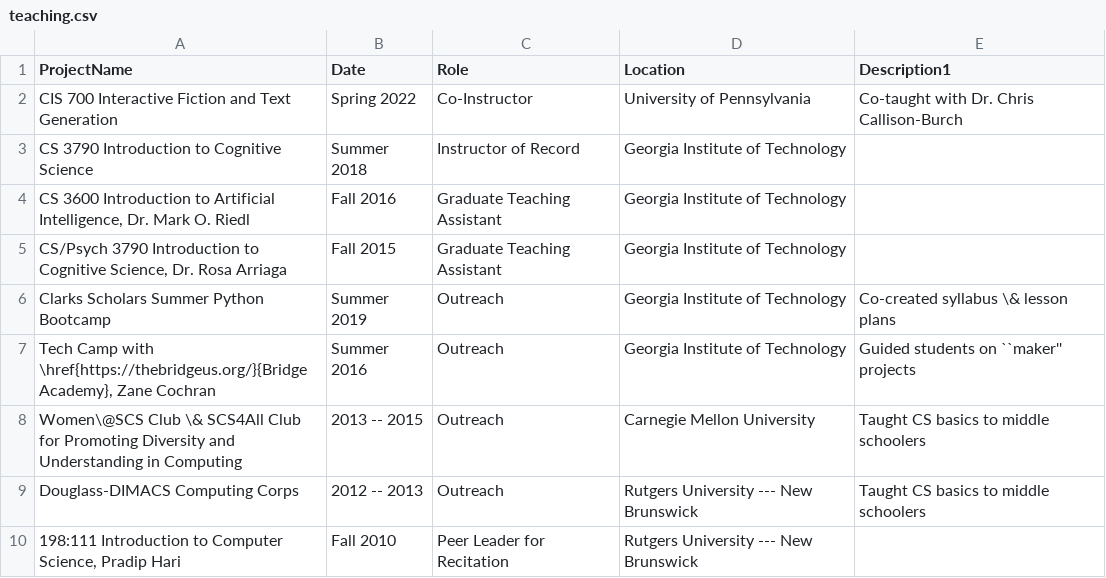
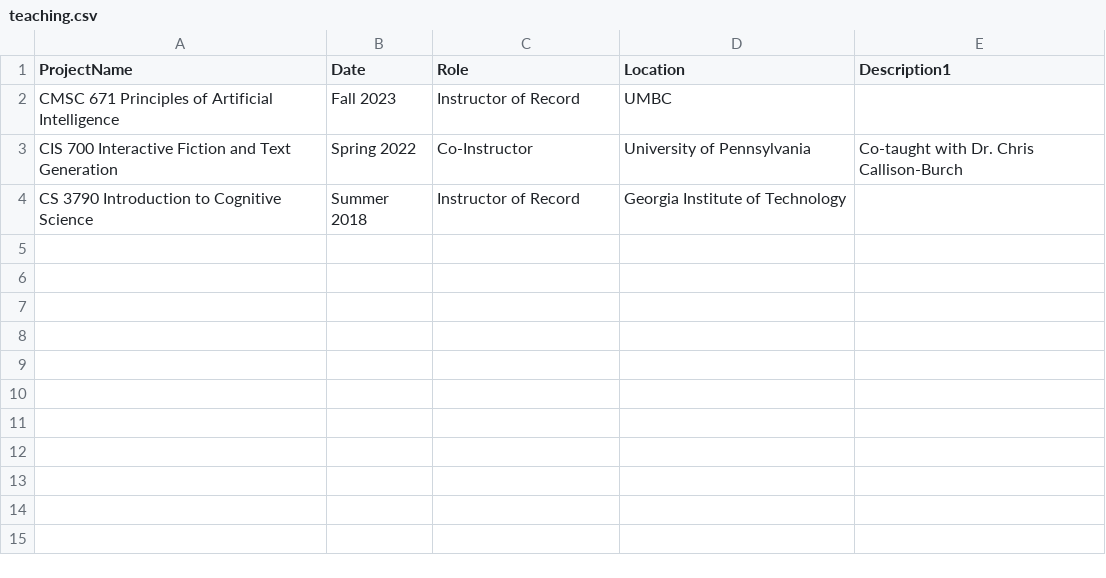
Before and after one commit to lara-martin/CV, a CSV file: cv/teaching.csv, drawn as a sheet.

```diff
--- a/cv/teaching.csv
+++ b/cv/teaching.csv
@@ -1,10 +1,4 @@
 ProjectName,Date,Role,Location,Description1
+CMSC 671 Principles of Artificial Intelligence,Fall 2023,Instructor of Record,UMBC,
 CIS 700 Interactive Fiction and Text Generation,Spring 2022,Co-Instructor,University of Pennsylvania,Co-taught with Dr. Chris Callison-Burch
 CS 3790 Introduction to Cognitive Science,Summer 2018,Instructor of Record,Georgia Institute of Technology,
-"CS 3600 Introduction to Artificial Intelligence, Dr. Mark O. Riedl",Fall 2016,Graduate Teaching Assistant,Georgia Institute of Technology,
-"CS/Psych 3790 Introduction to Cognitive Science, Dr. Rosa Arriaga",Fall 2015,Graduate Teaching Assistant,Georgia Institute of Technology,
-Clarks Scholars Summer Python Bootcamp,Summer 2019,Outreach,Georgia Institute of Technology,Co-created syllabus \& lesson plans
-"Tech Camp with \href{https://thebridgeus.org/}{Bridge Academy}, Zane Cochran",Summer 2016,Outreach,Georgia Institute of Technology,Guided students on ``maker'' projects
-Women\@SCS Club \& SCS4All Club for Promoting Diversity and Understanding in Computing,2013 -- 2015,Outreach,Carnegie Mellon University,Taught CS basics to middle schoolers
-Douglass-DIMACS Computing Corps,2012 -- 2013,Outreach,Rutgers University --- New Brunswick,Taught CS basics to middle schoolers
-"198:111 Introduction to Computer Science, Pradip Hari",Fall 2010,Peer Leader for Recitation,Rutgers University --- New Brunswick,
```
Also changed, not shown: 3 other files.
